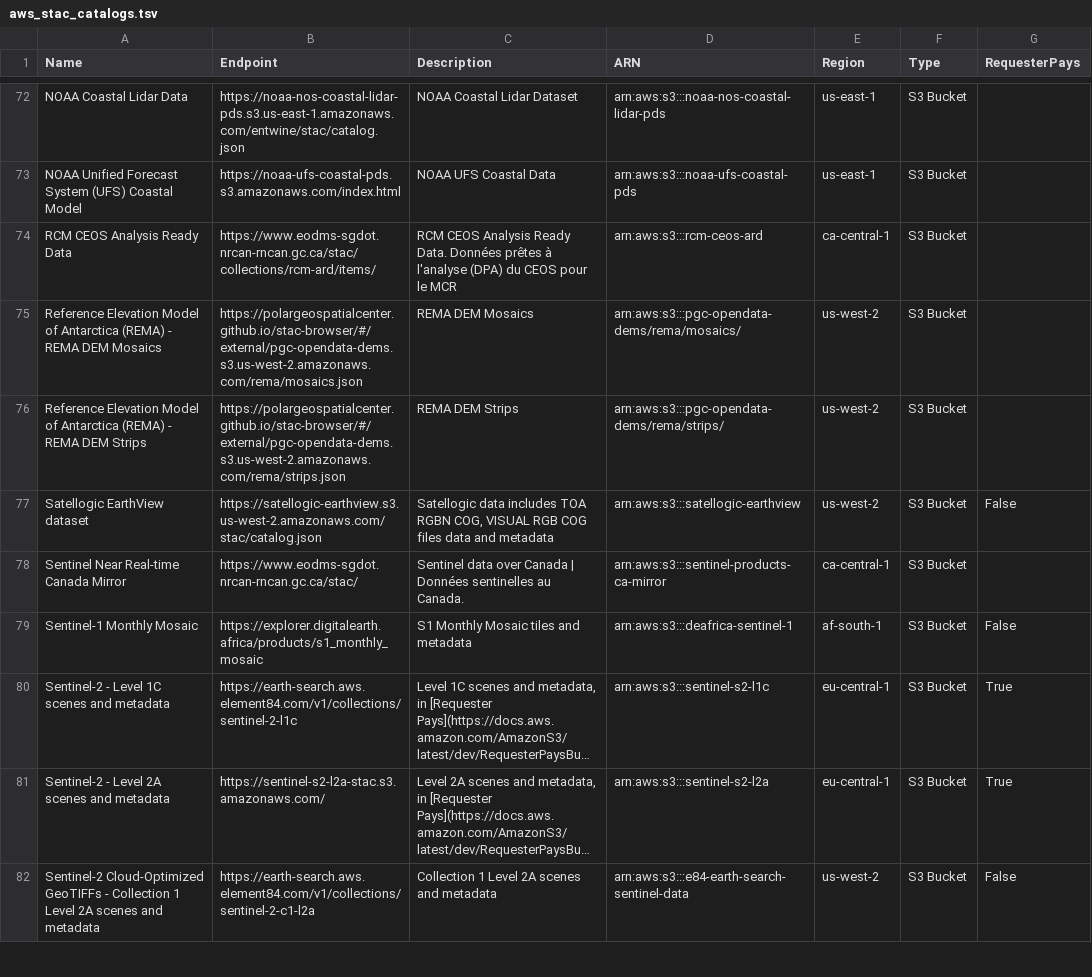
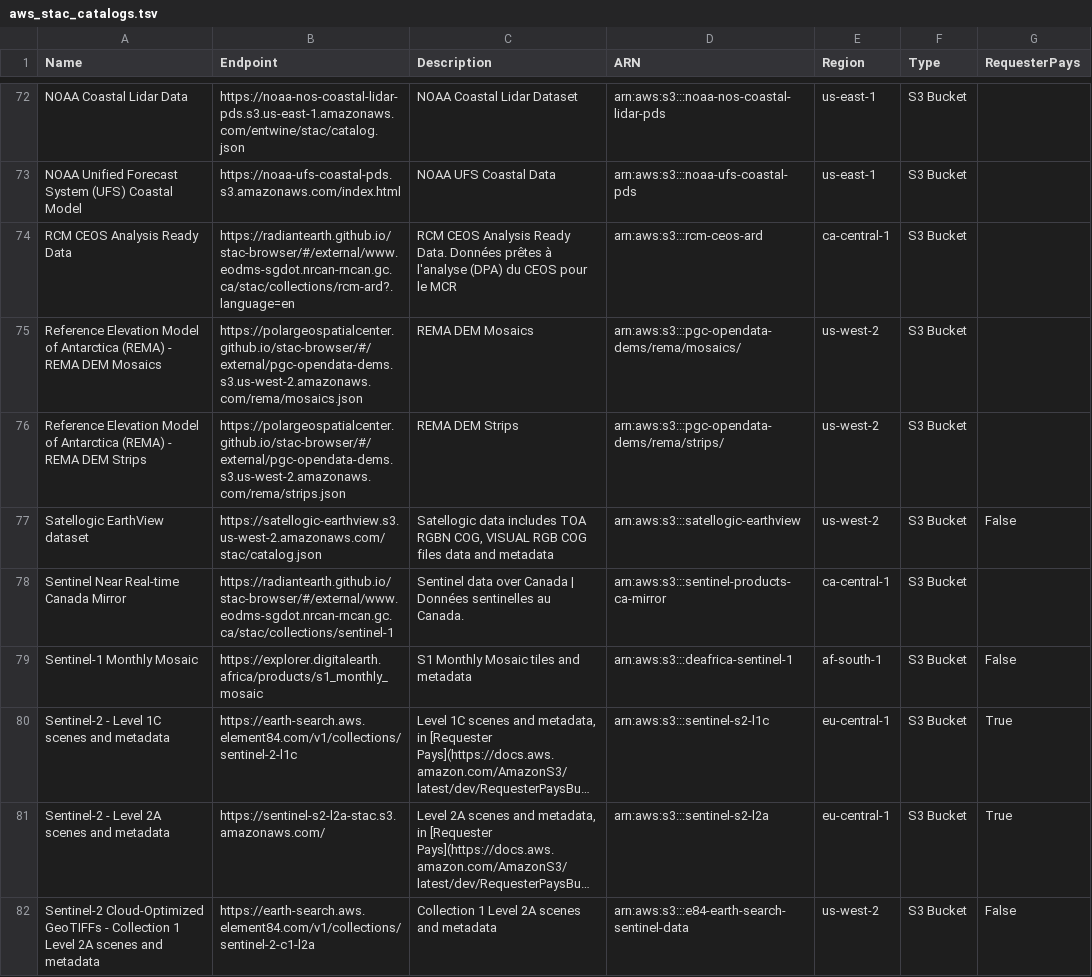
Before and after one commit to opengeos/aws-open-data-stac, a TSV file: aws_stac_catalogs.tsv, drawn as a sheet; only a part is shown, gaps mark what is left out; long unchanged cells end in ….

```diff
--- a/aws_stac_catalogs.tsv
+++ b/aws_stac_catalogs.tsv
@@ -73,3 +73,3 @@ NOAA Coastal Lidar Data	https://noaa-nos-coastal-lidar-pds.s3.us-east-1.amazonaw
 NOAA Unified Forecast System (UFS) Coastal Model	https://noaa-ufs-coastal-pds.s3.amazonaws.com/index.html	NOAA UFS Coastal Data	arn:aws:s3:::noaa-ufs-coastal-pds	us-east-1	S3 Bucket	
-RCM CEOS Analysis Ready Data 	https://www.eodms-sgdot.nrcan-rncan.gc.ca/stac/collections/rcm-ard/items/	RCM CEOS Analysis Ready Data. Données prêtes à l'analyse (DPA) du CEOS pour le MCR	arn:aws:s3:::rcm-ceos-ard	ca-central-1	S3 Bucket	
+RCM CEOS Analysis Ready Data 	https://radiantearth.github.io/stac-browser/#/external/www.eodms-sgdot.nrcan-rncan.gc.ca/stac/collections/rcm-ard?.language=en	RCM CEOS Analysis Ready Data. Données prêtes à l'analyse (DPA) du CEOS pour le MCR	arn:aws:s3:::rcm-ceos-ard	ca-central-1	S3 Bucket	
 Reference Elevation Model of Antarctica (REMA) - REMA DEM Mosaics	https://polargeospatialcenter.github.io/stac-browser/#/external/pgc-opendata-dems.s3.us-west-2.amazonaws.com/rema/mosaics.json	REMA DEM Mosaics	arn:aws:s3:::pgc-opendata-dems/rema/mosaics/	us-west-2	S3 Bucket	
@@ -77,3 +77,3 @@ Reference Elevation Model of Antarctica (REMA) - REMA DEM Strips	https://polarge
 Satellogic EarthView dataset	https://satellogic-earthview.s3.us-west-2.amazonaws.com/stac/catalog.json	Satellogic data includes TOA RGBN COG, VISUAL RGB COG files data and metadata	arn:aws:s3:::satellogic-earthview	us-west-2	S3 Bucket	False
-Sentinel Near Real-time Canada Mirror 	https://www.eodms-sgdot.nrcan-rncan.gc.ca/stac/	Sentinel data over Canada | Données sentinelles au Canada.	arn:aws:s3:::sentinel-products-ca-mirror	ca-central-1	S3 Bucket	
+Sentinel Near Real-time Canada Mirror 	https://radiantearth.github.io/stac-browser/#/external/www.eodms-sgdot.nrcan-rncan.gc.ca/stac/collections/sentinel-1	Sentinel data over Canada | Données sentinelles au Canada.	arn:aws:s3:::sentinel-products-ca-mirror	ca-central-1	S3 Bucket	
 Sentinel-1 Monthly Mosaic	https://explorer.digitalearth.africa/products/s1_monthly_mosaic	S1 Monthly Mosaic tiles and metadata	arn:aws:s3:::deafrica-sentinel-1	af-south-1	S3 Bucket	False
```
Also changed, not shown: 3 other files.
